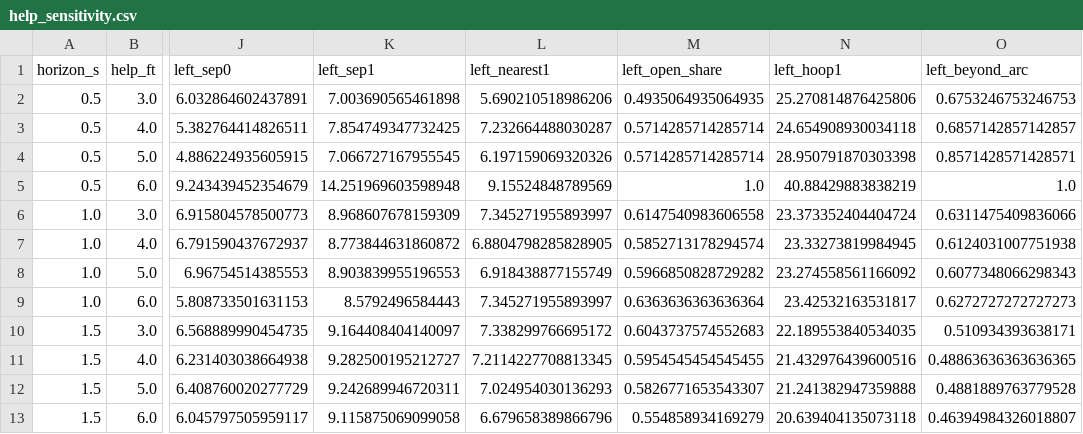
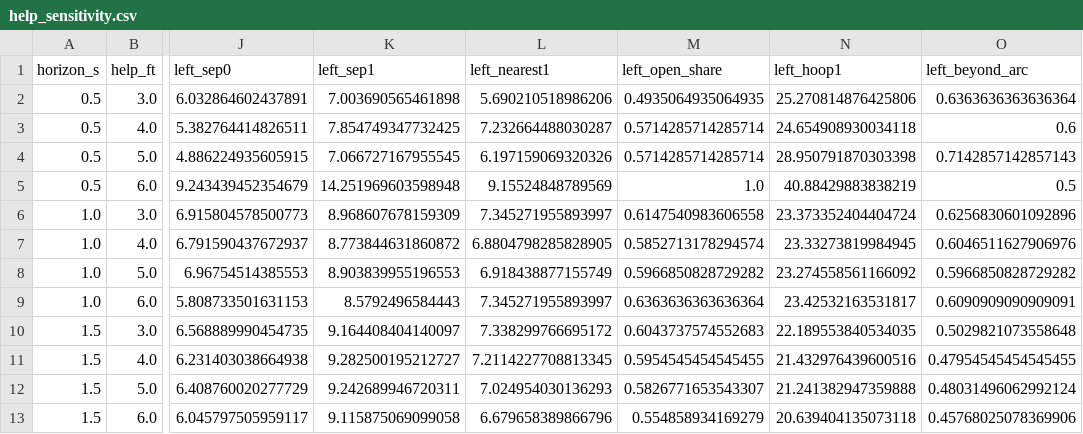
Before and after one commit to javiersr1996/nobody-helps-the-helper, a CSV file: reports/help_sensitivity.csv, drawn as a sheet; only a part is shown, gaps mark what is left out; the diff names each change by its address in the sheet, - before the commit and + after, or states it on an @@ line.

```diff
--- a/reports/help_sensitivity.csv
+++ b/reports/help_sensitivity.csv
-O2 (left_beyond_arc): 0.6753246753246753
+O2 (left_beyond_arc): 0.6363636363636364
-O3 (left_beyond_arc): 0.6857142857142857
+O3 (left_beyond_arc): 0.6
-O4 (left_beyond_arc): 0.8571428571428571
+O4 (left_beyond_arc): 0.7142857142857143
-O5 (left_beyond_arc): 1.0
+O5 (left_beyond_arc): 0.5
-O6 (left_beyond_arc): 0.6311475409836066
+O6 (left_beyond_arc): 0.6256830601092896
-O7 (left_beyond_arc): 0.6124031007751938
+O7 (left_beyond_arc): 0.6046511627906976
-O8 (left_beyond_arc): 0.6077348066298343
+O8 (left_beyond_arc): 0.5966850828729282
-O9 (left_beyond_arc): 0.6272727272727273
+O9 (left_beyond_arc): 0.6090909090909091
-O10 (left_beyond_arc): 0.510934393638171
+O10 (left_beyond_arc): 0.5029821073558648
-O11 (left_beyond_arc): 0.48863636363636365
+O11 (left_beyond_arc): 0.47954545454545455
-O12 (left_beyond_arc): 0.4881889763779528
+O12 (left_beyond_arc): 0.48031496062992124
-O13 (left_beyond_arc): 0.46394984326018807
+O13 (left_beyond_arc): 0.45768025078369906
```
Also changed, not shown: reports/help_by_game.csv, 6 other files.
